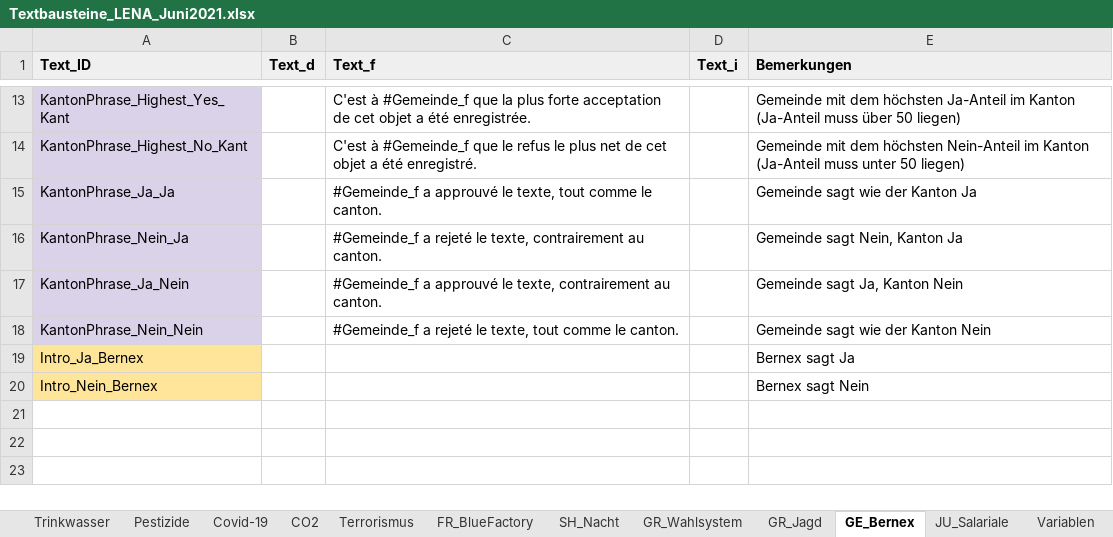
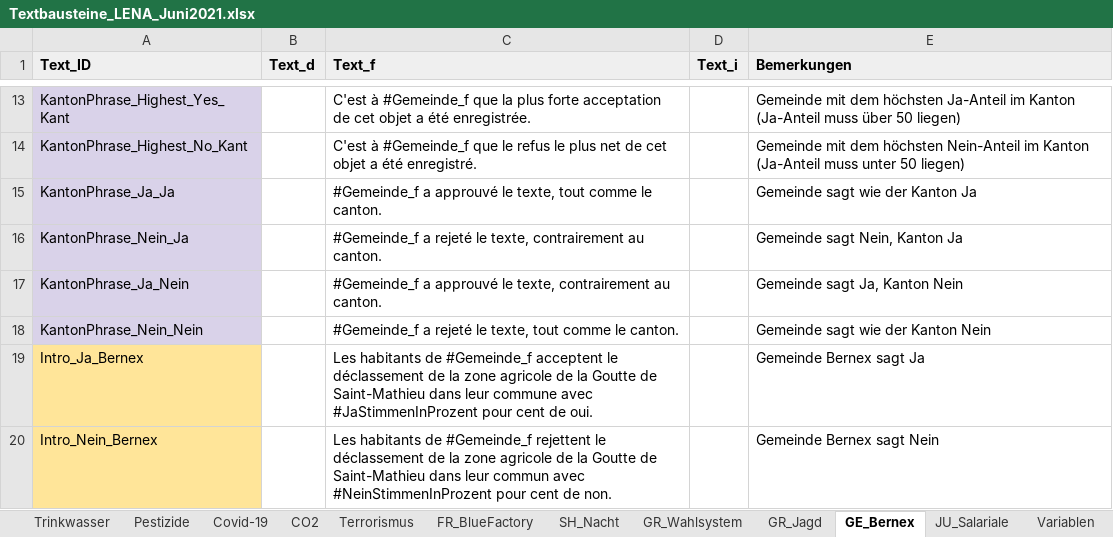
Before and after one commit to awp-finanznachrichten/lena_juni2021, an Excel workbook: Data/Textbausteine_LENA_Juni2021.xlsx, sheet GE_Bernex, drawn as a sheet; only a part is shown, gaps mark what is left out; values as stored, in another font and other column widths than the file's, no borders; charts and pictures and conditional formats not drawn; removed rows and columns are numbered as before the commit, all else as after; the diff names each change by its address in the sheet, - before the commit and + after, or states it on an @@ line.

```diff
--- a/Data/Textbausteine_LENA_Juni2021.xlsx (sheet GE_Bernex)
+++ b/Data/Textbausteine_LENA_Juni2021.xlsx (sheet GE_Bernex)
-row 19: Intro_Ja_Bernex |  |  |  | Bernex sagt Ja
-row 20: Intro_Nein_Bernex |  |  |  | Bernex sagt Nein
+row 19: Intro_Ja_Bernex |  | Les habitants de #Gemeinde_f acceptent le déclassement de la zone agricole de la Goutte de Saint-Mathieu dans leur commune avec #JaStimmenInProzent pour cent de oui. |  | Gemeinde Bernex sagt Ja
+row 20: Intro_Nein_Bernex |  | Les habitants de #Gemeinde_f rejettent le déclassement de la zone agricole de la Goutte de Saint-Mathieu dans leur commun avec #NeinStimmenInProzent pour cent de non. |  | Gemeinde Bernex sagt Nein
```
Also changed, not shown: sheet FR_BlueFactory, 2 other files.
